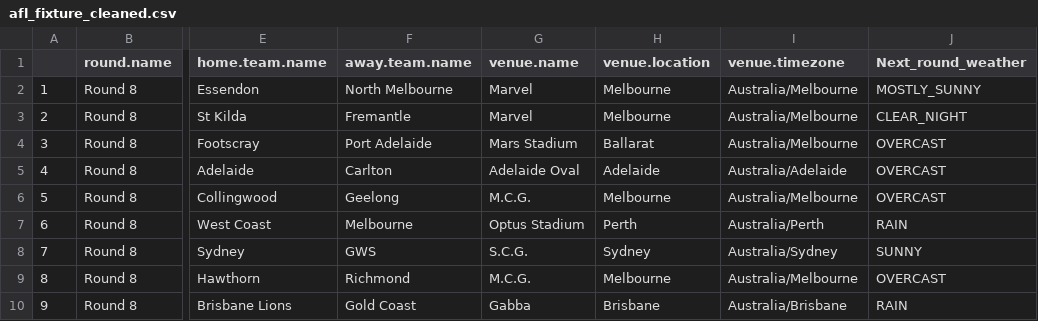
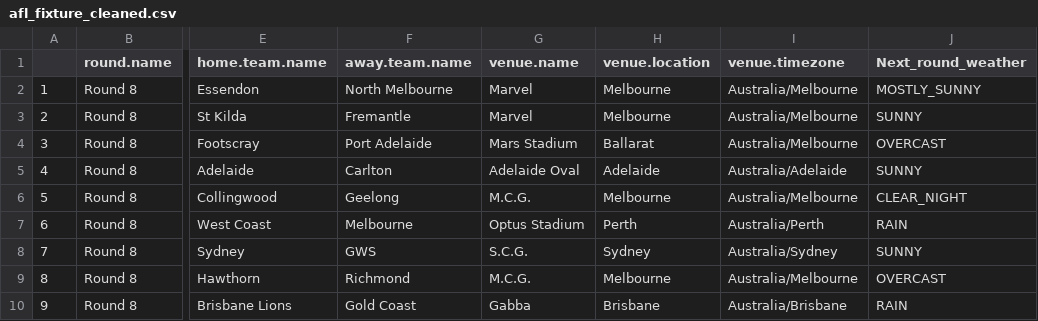
Before and after one commit to blake-noske/blake-noske.github.io, a CSV file: cleaned data/afl_fixture_cleaned.csv, drawn as a sheet; only a part is shown, gaps mark what is left out; the diff names each change by its address in the sheet, - before the commit and + after, or states it on an @@ line.

```diff
--- a/cleaned data/afl_fixture_cleaned.csv
+++ b/cleaned data/afl_fixture_cleaned.csv
-J3 (Next_round_weather): CLEAR_NIGHT
+J3 (Next_round_weather): SUNNY
-J5 (Next_round_weather): OVERCAST
+J5 (Next_round_weather): SUNNY
-J6 (Next_round_weather): OVERCAST
+J6 (Next_round_weather): CLEAR_NIGHT
```
Also changed, not shown: cleaned data/afl_team_form_cleaned.csv, cleaned data/afl_team_stats_cleaned.csv, 3 other files.
